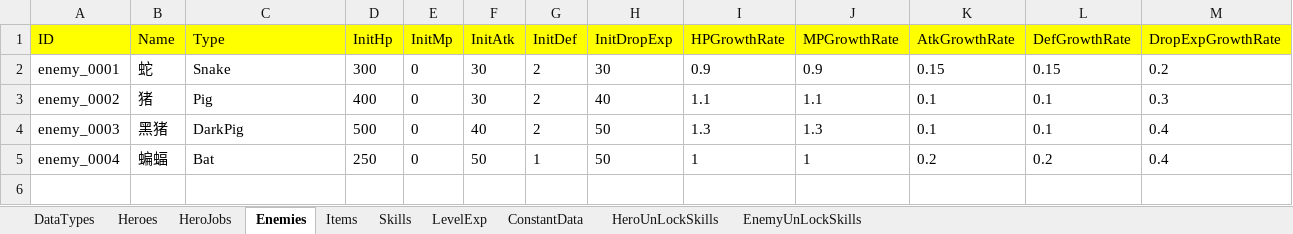
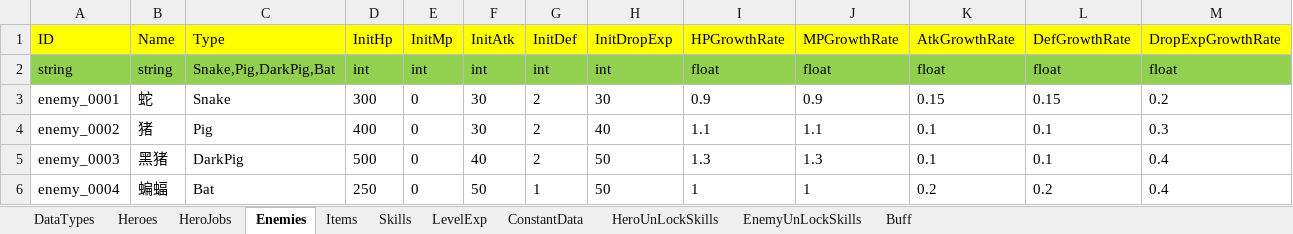
Before and after one commit to hupei19910705/TurnBasedRPGDemo, an Excel workbook: Assets/Data/GameData.xlsx, sheet Enemies, drawn as a sheet; values as stored, in another font and other column widths than the file's, no borders; the diff names each change by its address in the sheet, - before the commit and + after, or states it on an @@ line.

```diff
--- a/Assets/Data/GameData.xlsx (sheet Enemies)
+++ b/Assets/Data/GameData.xlsx (sheet Enemies)
+sheet tab: Buff
+row 2: string | string | Snake,Pig,DarkPig,Bat | int | int | int | int | int | float | float | float | float | float
```
Also changed, not shown: sheet Skills, sheet HeroJobs, sheet DataTypes, sheet Items, sheet HeroUnLockSkills, sheet EnemyUnLockSkills, 3 more sheets, 10 other files.
